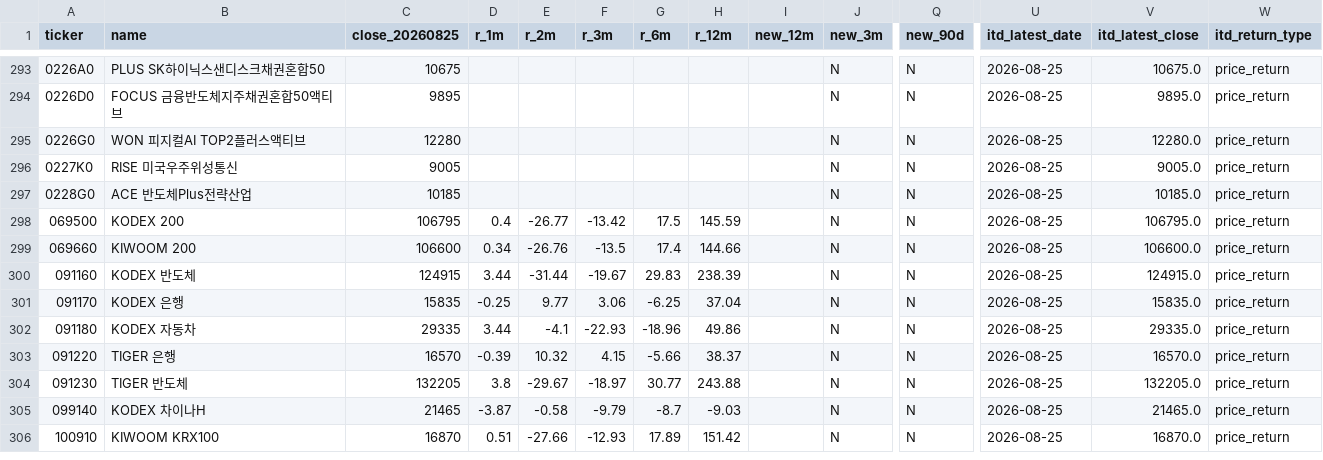
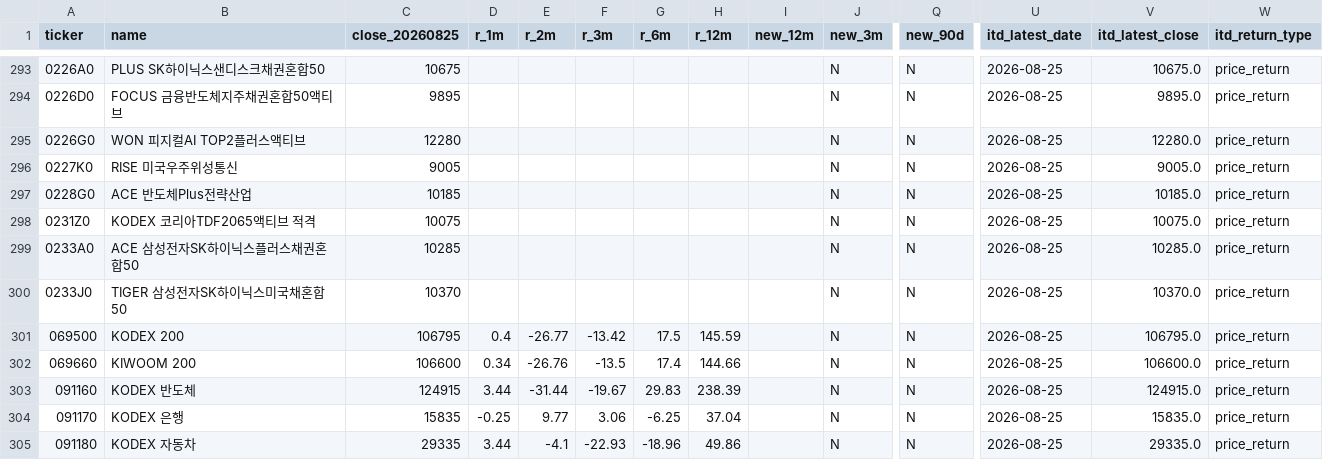
Before and after one commit to neo-alpha-research/etf-campus, a CSV file: data/etf_returns_draft.csv, drawn as a sheet; only a part is shown, gaps mark what is left out; the shorter side is filled out with more unchanged rows; rows hold the shown columns only; the diff names each change by its address in the sheet, - before the commit and + after, or states it on an @@ line.

```diff
--- a/data/etf_returns_draft.csv
+++ b/data/etf_returns_draft.csv
+row 298: 0231Z0 | KODEX 코리아TDF2065액티브 적격 | 10075 |  |  |  |  |  |  | N | N | 2026-08-25 | 10075.0 | price_return
+row 299: 0233A0 | ACE 삼성전자SK하이닉스플러스채권혼합50 | 10285 |  |  |  |  |  |  | N | N | 2026-08-25 | 10285.0 | price_return
+row 300: 0233J0 | TIGER 삼성전자SK하이닉스미국채혼합50 | 10370 |  |  |  |  |  |  | N | N | 2026-08-25 | 10370.0 | price_return
```
Also changed, not shown: data/classification/etf_classification_review_draft.csv, data/etf_master_draft.csv, 2 other files.
